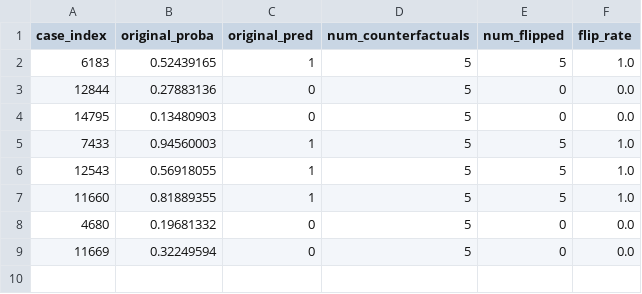
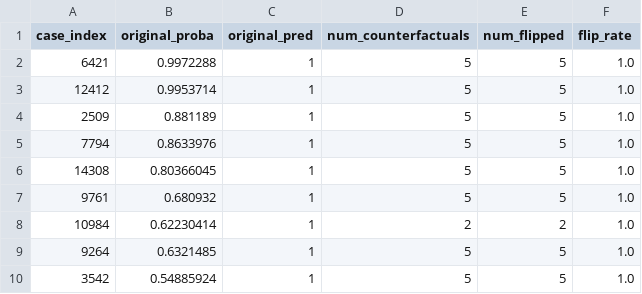
Before and after one commit to sanjxksl/credit-risk-counterfactual, a CSV file: results/dice_counterfactuals/verification_summary.csv, drawn as a sheet.

```diff
--- a/results/dice_counterfactuals/verification_summary.csv
+++ b/results/dice_counterfactuals/verification_summary.csv
@@ -1,9 +1,10 @@
 case_index,original_proba,original_pred,num_counterfactuals,num_flipped,flip_rate
-6183,0.52439165,1,5,5,1.0
-12844,0.27883136,0,5,0,0.0
-14795,0.13480903,0,5,0,0.0
-7433,0.94560003,1,5,5,1.0
-12543,0.56918055,1,5,5,1.0
-11660,0.81889355,1,5,5,1.0
-4680,0.19681332,0,5,0,0.0
-11669,0.32249594,0,5,0,0.0
+6421,0.9972288,1,5,5,1.0
+12412,0.9953714,1,5,5,1.0
+2509,0.881189,1,5,5,1.0
+7794,0.8633976,1,5,5,1.0
+14308,0.80366045,1,5,5,1.0
+9761,0.680932,1,5,5,1.0
+10984,0.62230414,1,2,2,1.0
+9264,0.6321485,1,5,5,1.0
+3542,0.54885924,1,5,5,1.0
```
Also changed, not shown: data/high_risk_cases.csv, results/model_comparison.csv, 20 other files.
